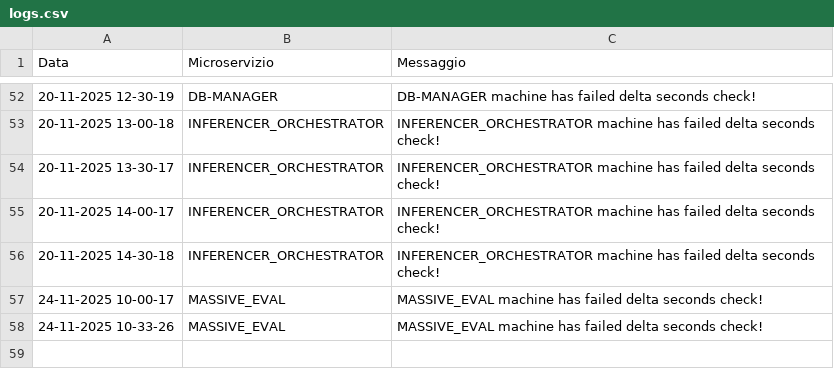
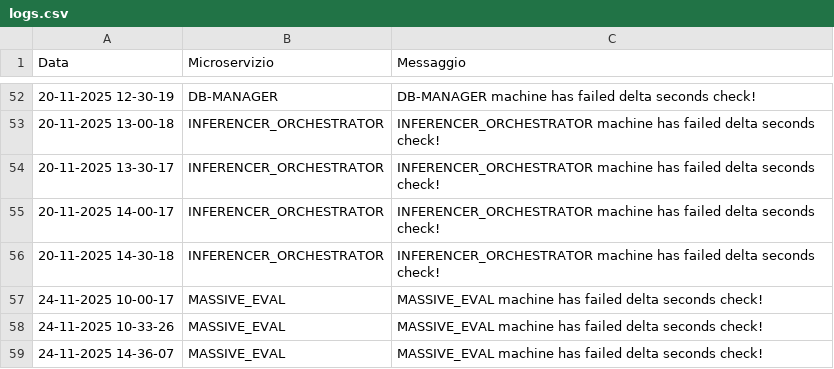
Before and after one commit to PasqualeDipalma/testAlert, a CSV file: logs.csv, drawn as a sheet; only a part is shown, gaps mark what is left out; the diff names each change by its address in the sheet, - before the commit and + after, or states it on an @@ line.

Commit message:
Service Down: MASSIVE_EVAL

```diff
--- a/logs.csv
+++ b/logs.csv
+row 59: 24-11-2025 14-36-07 | MASSIVE_EVAL | MASSIVE_EVAL machine has failed delta seconds check!
```
